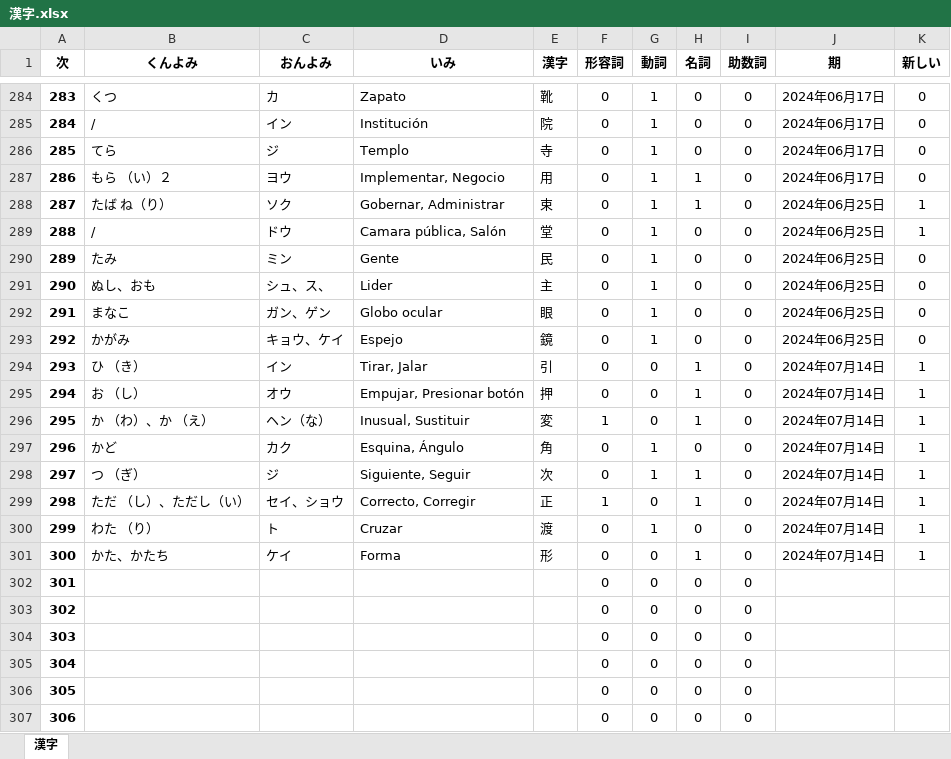
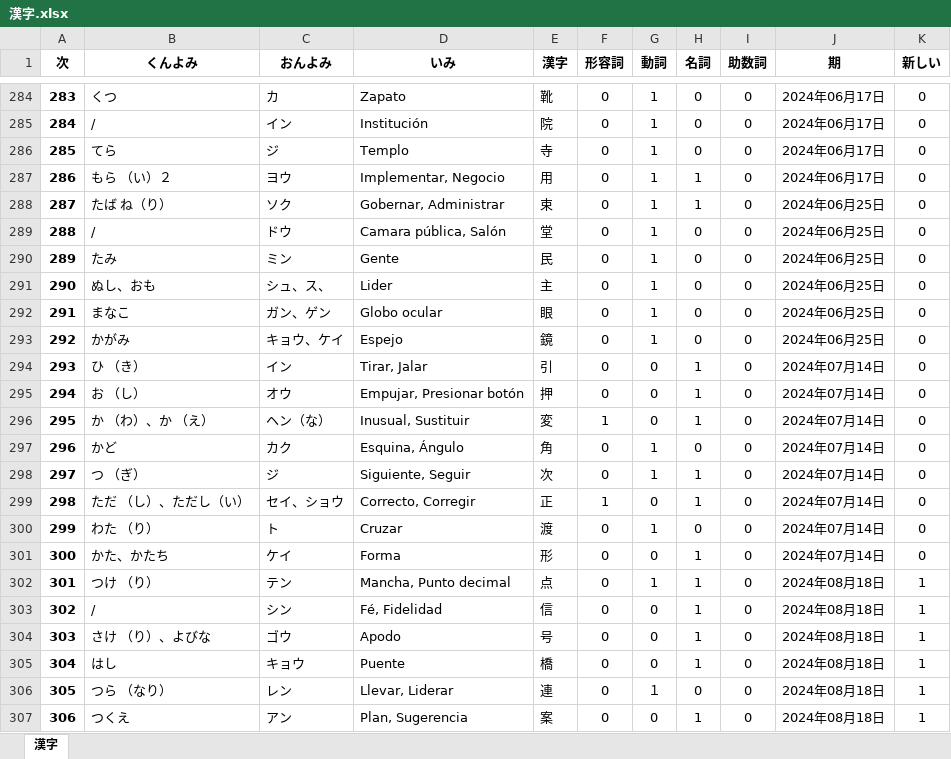
Before and after one commit to ll1ll259/kanjis, an Excel workbook: data/漢字.xlsx, sheet 漢字, drawn as a sheet; only a part is shown, gaps mark what is left out; values as stored, in another font and other column widths than the file's, no borders; the diff covers the shown part only; the diff names each change by its address in the sheet, - before the commit and + after, or states it on an @@ line.

Commit message:
Intermidiate 2 Kanjis

```diff
--- a/data/漢字.xlsx (sheet 漢字)
+++ b/data/漢字.xlsx (sheet 漢字)
-K288:K289 (新しい): 1
+K288:K289 (新しい): 0
-K294:K301 (新しい): 1
+K294:K301 (新しい): 0
-B302 (くんよみ): (empty)
+B302 (くんよみ): つけ （り）
-C302 (おんよみ): (empty)
+C302 (おんよみ): テン
-D302 (いみ): (empty)
+D302 (いみ): Mancha, Punto decimal
-E302 (漢字): (empty)
+E302 (漢字): 点
-G302 (動詞): 0
+G302 (動詞): 1
-H302:H305 (名詞): 0
+H302:H305 (名詞): 1
-J302:J307 (期): (empty)
+J302:J307 (期): 2024年08月18日
-K302:K307 (新しい): (empty)
+K302:K307 (新しい): 1
-B303 (くんよみ): (empty)
+B303 (くんよみ): /
-C303 (おんよみ): (empty)
+C303 (おんよみ): シン
-D303 (いみ): (empty)
+D303 (いみ): Fé, Fidelidad
-E303 (漢字): (empty)
+E303 (漢字): 信
-B304 (くんよみ): (empty)
+B304 (くんよみ): さけ （り）、よびな
-C304 (おんよみ): (empty)
+C304 (おんよみ): ゴウ
-D304 (いみ): (empty)
+D304 (いみ): Apodo
-E304 (漢字): (empty)
+E304 (漢字): 号
-B305 (くんよみ): (empty)
+B305 (くんよみ): はし
-C305 (おんよみ): (empty)
+C305 (おんよみ): キョウ
-D305 (いみ): (empty)
+D305 (いみ): Puente
-E305 (漢字): (empty)
+E305 (漢字): 橋
-B306 (くんよみ): (empty)
+B306 (くんよみ): つら （なり）
-C306 (おんよみ): (empty)
+C306 (おんよみ): レン
-D306 (いみ): (empty)
+D306 (いみ): Llevar, Liderar
-E306 (漢字): (empty)
+E306 (漢字): 連
-G306 (動詞): 0
+G306 (動詞): １
-B307 (くんよみ): (empty)
+B307 (くんよみ): つくえ
-C307 (おんよみ): (empty)
+C307 (おんよみ): アン
-D307 (いみ): (empty)
+D307 (いみ): Plan, Sugerencia
-E307 (漢字): (empty)
+E307 (漢字): 案
-H307 (名詞): 0
+H307 (名詞): 1
```
Also changed, not shown: 63 edited cells elsewhere in this sheet.
